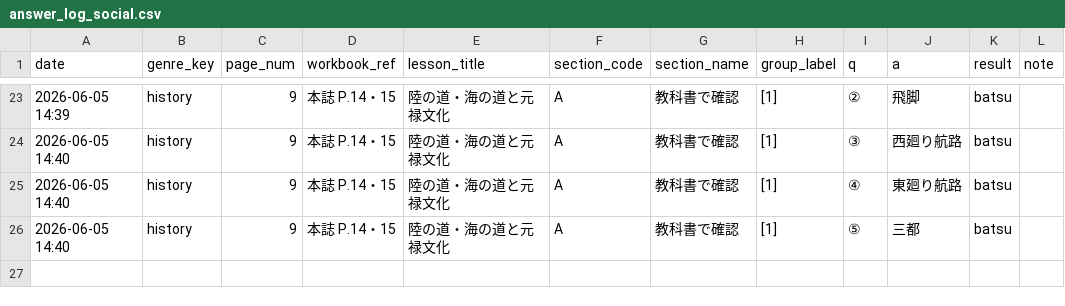
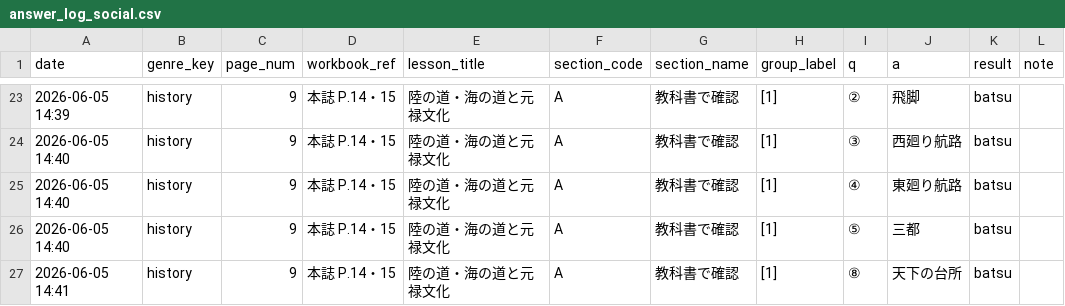
Before and after one commit to rebale-minobe/RIA, a CSV file: data/answer_log_social.csv, drawn as a sheet; only a part is shown, gaps mark what is left out; the diff names each change by its address in the sheet, - before the commit and + after, or states it on an @@ line.

Commit message:
[social] batsu: ⑧

```diff
--- a/data/answer_log_social.csv
+++ b/data/answer_log_social.csv
+row 27: 2026-06-05 14:41 | history | 9 | 本誌 P.14・15 | 陸の道・海の道と元禄文化 | A | 教科書で確認 | [1] | ⑧ | 天下の台所 | batsu
```
